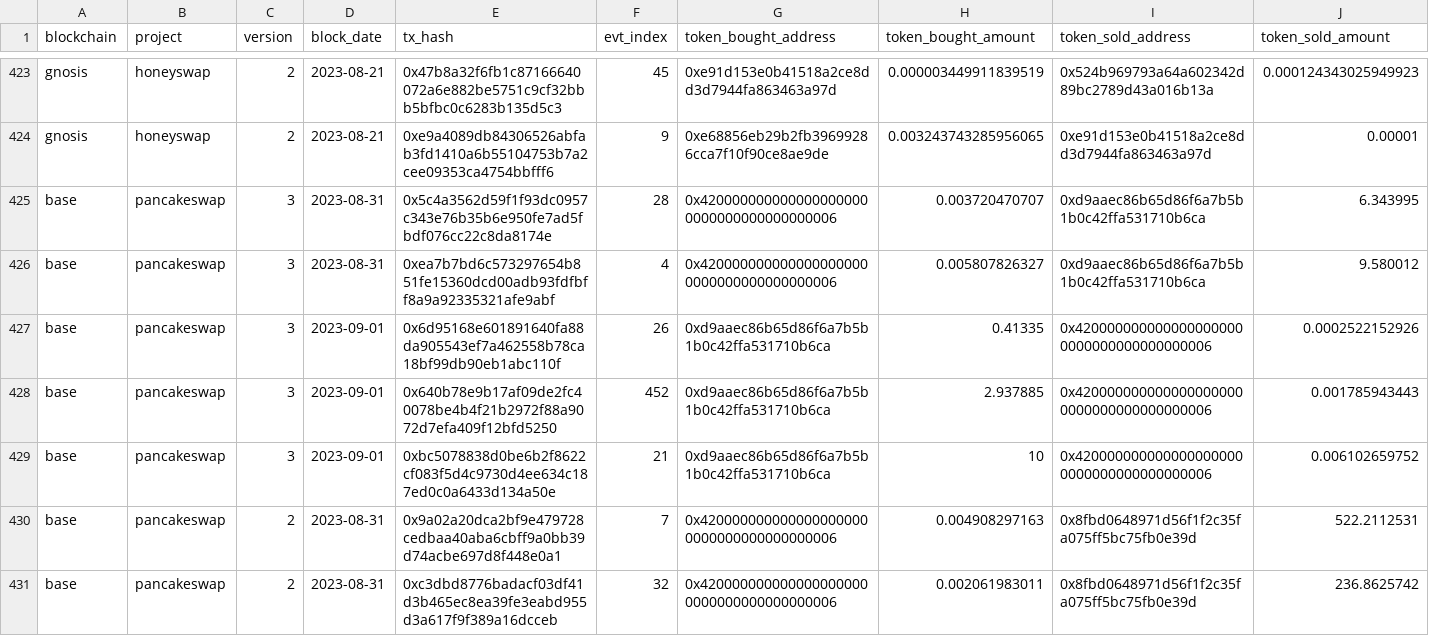
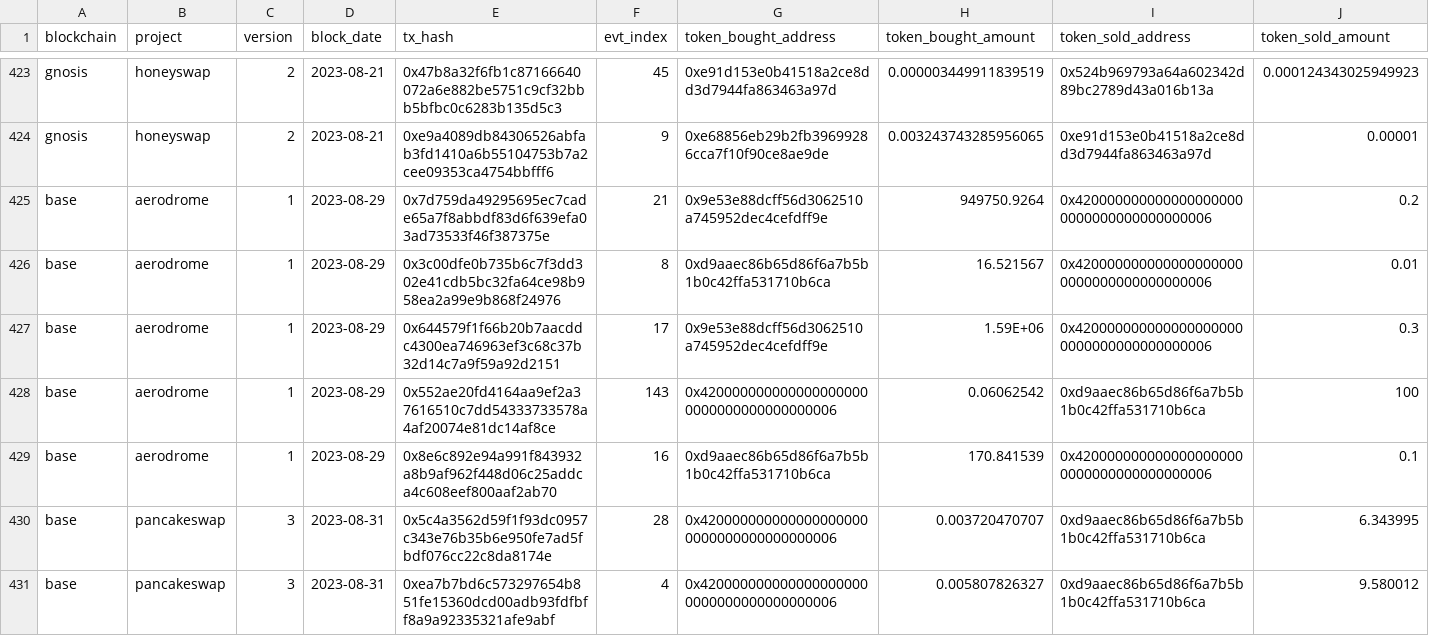
Before and after one commit to olgafetisova/spellbook, a CSV file: seeds/dex/trades/dex_trades_seed.csv, drawn as a sheet; only a part is shown, gaps mark what is left out; the shorter side is filled out with more unchanged rows.

Commit message:
Add Aerodrome to Base dex trades (#4225)
* aero

* project

* no v2

* seed

* slap da base on dex trades

* schema

* folder name

* schema

* mod

* schema

* dunesql

* schema

---------

Co-authored-by: Huang Geyang <Sukebeta@outlook.com>
Co-authored-by: jeff <102681548+jeff-dude@users.noreply.github.com>

```diff
--- a/seeds/dex/trades/dex_trades_seed.csv
+++ b/seeds/dex/trades/dex_trades_seed.csv
@@ -424,2 +424,7 @@ gnosis,honeyswap,2,2023-08-21,0x47b8a32f6fb1c87166640072a6e882be5751c9cf32bbb5bf
 gnosis,honeyswap,2,2023-08-21,0xe9a4089db84306526abfab3fd1410a6b55104753b7a2cee09353ca4754bbfff6,9,0xe68856eb29b2fb39699286cca7f10f90ce8ae9de,0.003243743285956065,0xe91d153e0b41518a2ce8dd3d7944fa863463a97d,0.00001
+base,aerodrome,1,2023-08-29,0x7d759da49295695ec7cade65a7f8abbdf83d6f639efa03ad73533f46f387375e,21,0x9e53e88dcff56d3062510a745952dec4cefdff9e,949750.9264,0x4200000000000000000000000000000000000006,0.2
+base,aerodrome,1,2023-08-29,0x3c00dfe0b735b6c7f3dd302e41cdb5bc32fa64ce98b958ea2a99e9b868f24976,8,0xd9aaec86b65d86f6a7b5b1b0c42ffa531710b6ca,16.521567,0x4200000000000000000000000000000000000006,0.01
+base,aerodrome,1,2023-08-29,0x644579f1f66b20b7aacddc4300ea746963ef3c68c37b32d14c7a9f59a92d2151,17,0x9e53e88dcff56d3062510a745952dec4cefdff9e,1.59E+06,0x4200000000000000000000000000000000000006,0.3
+base,aerodrome,1,2023-08-29,0x552ae20fd4164aa9ef2a37616510c7dd54333733578a4af20074e81dc14af8ce,143,0x4200000000000000000000000000000000000006,0.06062542,0xd9aaec86b65d86f6a7b5b1b0c42ffa531710b6ca,100
+base,aerodrome,1,2023-08-29,0x8e6c892e94a991f843932a8b9af962f448d06c25addca4c608eef800aaf2ab70,16,0xd9aaec86b65d86f6a7b5b1b0c42ffa531710b6ca,170.841539,0x4200000000000000000000000000000000000006,0.1
 base,pancakeswap,3,2023-08-31,0x5c4a3562d59f1f93dc0957c343e76b35b6e950fe7ad5fbdf076cc22c8da8174e,28,0x4200000000000000000000000000000000000006,0.003720470707,0xd9aaec86b65d86f6a7b5b1b0c42ffa531710b6ca,6.343995
```
Also changed, not shown: 8 other files.
